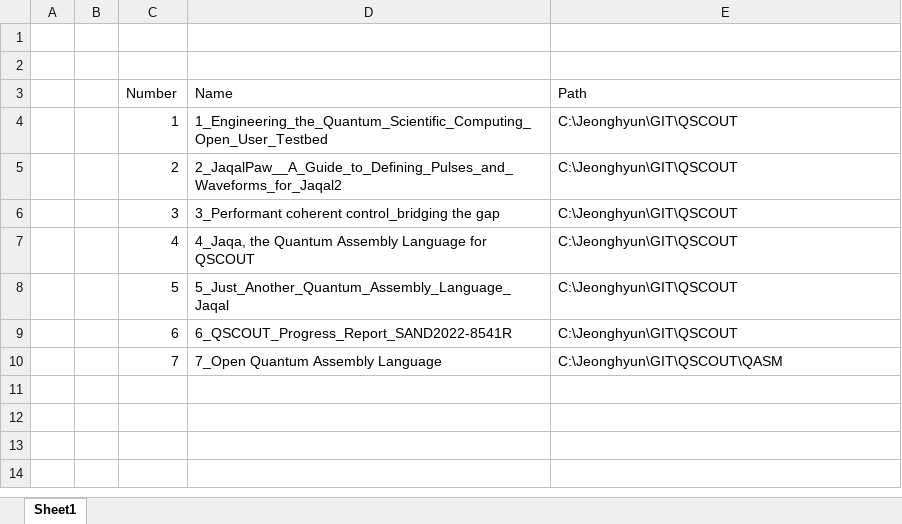
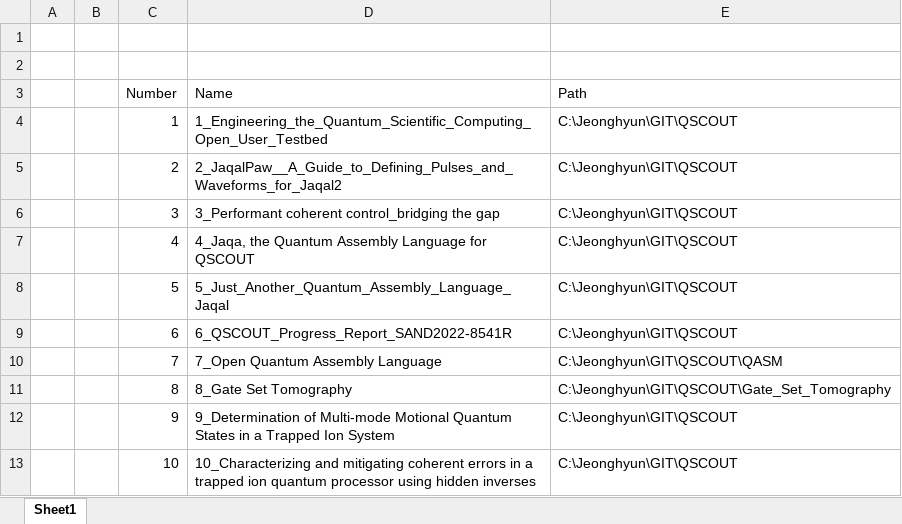
Before and after one commit to alexist2623/QSCOUT, an Excel workbook: Papers_QSCOUT.xlsx, sheet Sheet1, drawn as a sheet; values as stored, in another font and other column widths than the file's, no borders; the diff names each change by its address in the sheet, - before the commit and + after, or states it on an @@ line.

```diff
--- a/Papers_QSCOUT.xlsx (sheet Sheet1)
+++ b/Papers_QSCOUT.xlsx (sheet Sheet1)
+row 11:  |  | 8 | 8_Gate Set Tomography | C:\Jeonghyun\GIT\QSCOUT\Gate_Set_Tomography
+row 12:  |  | 9 | 9_Determination of Multi-mode Motional Quantum States in a Trapped Ion System | C:\Jeonghyun\GIT\QSCOUT
+row 13:  |  | 10 | 10_Characterizing and mitigating coherent errors in a trapped ion quantum processor using hidden inverses | C:\Jeonghyun\GIT\QSCOUT
```
Also changed, not shown: 4 other files.
